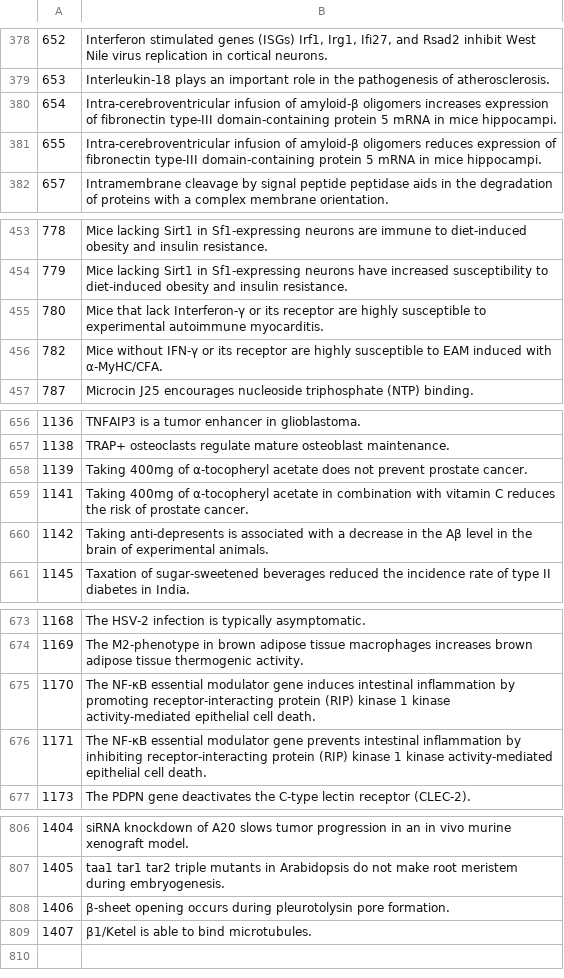
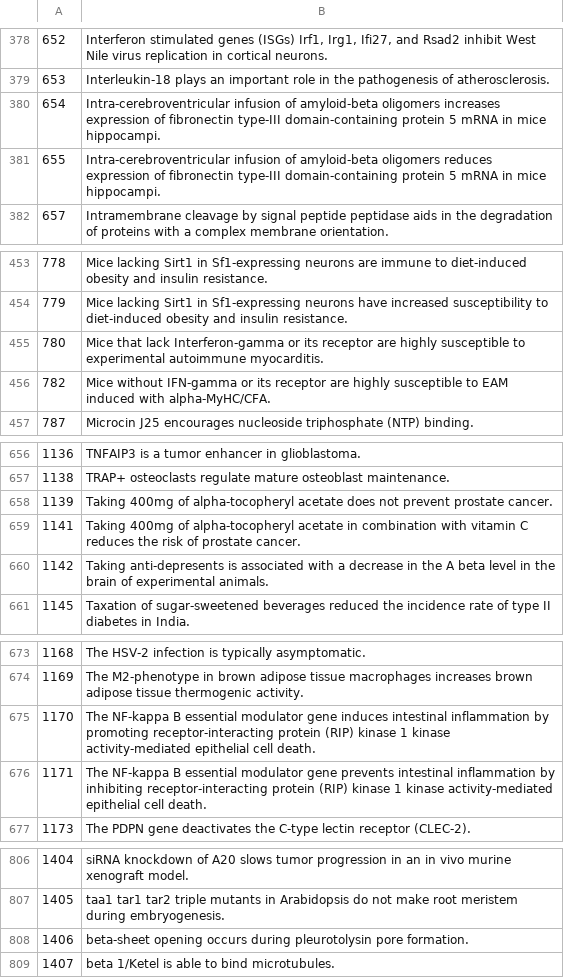
Before and after one commit to ariszaharia/boolean-search, a TSV file: data/scifact_queries_train.tsv, drawn as a sheet; only a part is shown, gaps mark what is left out; the diff covers the shown part only.

Commit message:
D7: Greek letters to names in corpus and queries; caches tied to the corpus
api/greek.py: each Greek letter (and the micro sign) becomes its name as a
separate word (TNF-alpha, IFN gamma). Applied in prep_scifact.py and
prep_queries.py; data regenerated (523 documents, 16 train and 6 test claims
changed; verified: new = greek_to_names(old) on every row, nothing else).
words_of applies it too.

Caches: Lucene indexes carry a corpus_sha256 stamp and are rebuilt when the
corpus changes; the B3 embedding cache is keyed on the corpus hash (it used to
check only the ids, so it would have reused embeddings of the old text). Run
json files record corpus_sha256 and queries_sha256.

```diff
--- a/data/scifact_queries_train.tsv
+++ b/data/scifact_queries_train.tsv
@@ -379,4 +379,4 @@
 653	Interleukin-18 plays an important role in the pathogenesis of atherosclerosis.
-654	Intra-cerebroventricular infusion of amyloid-β oligomers increases expression of fibronectin type-III domain-containing protein 5 mRNA in mice hippocampi.
-655	Intra-cerebroventricular infusion of amyloid-β oligomers reduces expression of fibronectin type-III domain-containing protein 5 mRNA in mice hippocampi.
+654	Intra-cerebroventricular infusion of amyloid-beta oligomers increases expression of fibronectin type-III domain-containing protein 5 mRNA in mice hippocampi.
+655	Intra-cerebroventricular infusion of amyloid-beta oligomers reduces expression of fibronectin type-III domain-containing protein 5 mRNA in mice hippocampi.
 657	Intramembrane cleavage by signal peptide peptidase aids in the degradation of proteins with a complex membrane orientation.
@@ -454,4 +454,4 @@
 779	Mice lacking Sirt1 in Sf1-expressing neurons have increased susceptibility to diet-induced obesity and insulin resistance.
-780	Mice that lack Interferon-γ or its receptor are highly susceptible to experimental autoimmune myocarditis.
-782	Mice without IFN-γ or its receptor are highly susceptible to EAM induced with α-MyHC/CFA.
+780	Mice that lack Interferon-gamma or its receptor are highly susceptible to experimental autoimmune myocarditis.
+782	Mice without IFN-gamma or its receptor are highly susceptible to EAM induced with alpha-MyHC/CFA.
 787	Microcin J25 encourages nucleoside triphosphate (NTP) binding.
@@ -657,5 +657,5 @@
 1138	TRAP+ osteoclasts regulate mature osteoblast maintenance.
-1139	Taking 400mg of α-tocopheryl acetate does not prevent prostate cancer.
-1141	Taking 400mg of α-tocopheryl acetate in combination with vitamin C reduces the risk of prostate cancer.
-1142	Taking anti-depresents is associated with a decrease in the Aβ level in the brain of experimental animals.
+1139	Taking 400mg of alpha-tocopheryl acetate does not prevent prostate cancer.
+1141	Taking 400mg of alpha-tocopheryl acetate in combination with vitamin C reduces the risk of prostate cancer.
+1142	Taking anti-depresents is associated with a decrease in the A beta level in the brain of experimental animals.
 1145	Taxation of sugar-sweetened beverages reduced the incidence rate of type II diabetes in India.
@@ -674,4 +674,4 @@
 1169	The M2-phenotype in brown adipose tissue macrophages increases brown adipose tissue thermogenic activity.
-1170	The NF-κB essential modulator gene induces intestinal inflammation by promoting receptor-interacting protein (RIP) kinase 1 kinase activity-mediated epithelial cell death.
-1171	The NF-κB essential modulator gene prevents intestinal inflammation by inhibiting receptor-interacting protein (RIP) kinase 1 kinase activity-mediated epithelial cell death.
+1170	The NF-kappa B essential modulator gene induces intestinal inflammation by promoting receptor-interacting protein (RIP) kinase 1 kinase activity-mediated epithelial cell death.
+1171	The NF-kappa B essential modulator gene prevents intestinal inflammation by inhibiting receptor-interacting protein (RIP) kinase 1 kinase activity-mediated epithelial cell death.
 1173	The PDPN gene deactivates the C-type lectin receptor (CLEC-2).
@@ -807,3 +807,3 @@
 1405	taa1 tar1 tar2 triple mutants in Arabidopsis do not make root meristem during embryogenesis.
-1406	β-sheet opening occurs during pleurotolysin pore formation.
-1407	β1/Ketel is able to bind microtubules.
+1406	beta-sheet opening occurs during pleurotolysin pore formation.
+1407	beta 1/Ketel is able to bind microtubules.
```
Also changed, not shown: 5 edited cells elsewhere in this file, 6 other files.
